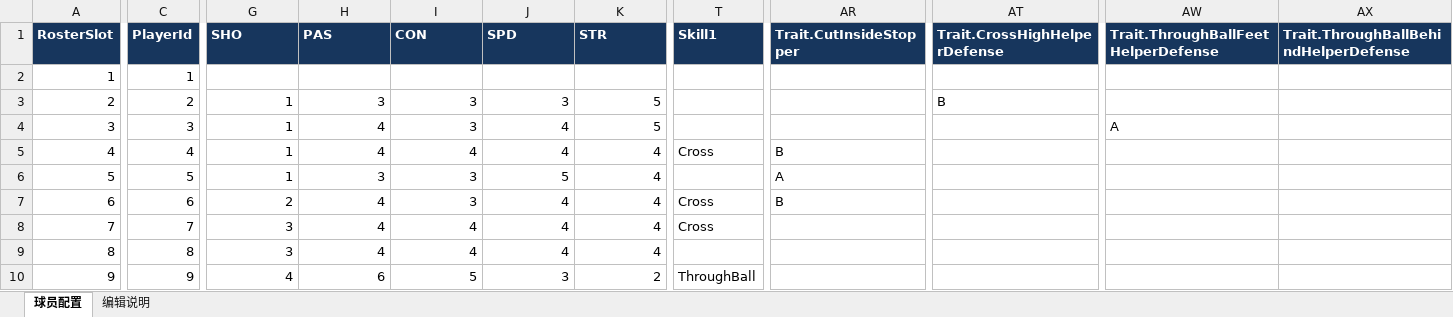
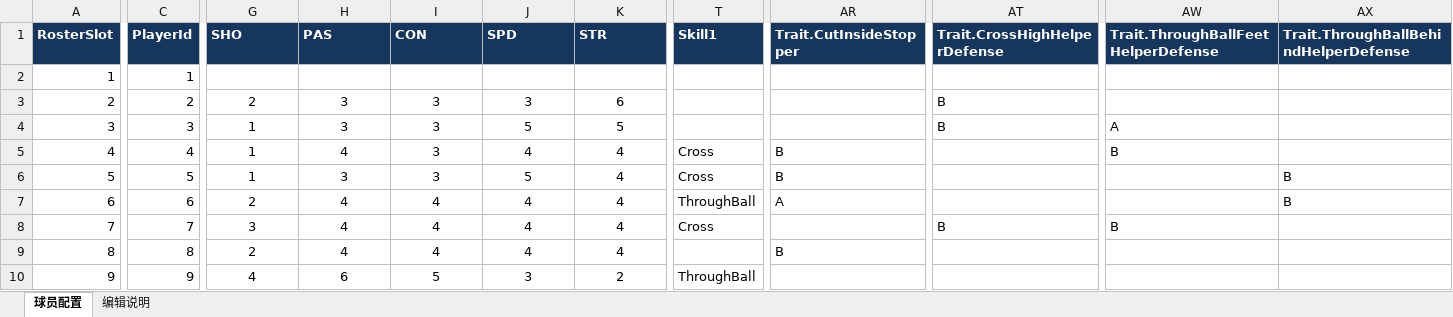
Before and after one commit to Lucho34/FMCodex, an Excel workbook: ContentSource/PlayerContent/FMCodex_Canonical_Player_Content.xlsx, sheet 球员配置, drawn as a sheet; only a part is shown, gaps mark what is left out; values as stored, in another font and other column widths than the file's, no borders; table styles not drawn; the diff covers the shown part only; the diff names each change by its address in the sheet, - before the commit and + after, or states it on an @@ line.

```diff
--- a/ContentSource/PlayerContent/FMCodex_Canonical_Player_Content.xlsx (sheet 球员配置)
+++ b/ContentSource/PlayerContent/FMCodex_Canonical_Player_Content.xlsx (sheet 球员配置)
-G3 (SHO): 1
+G3 (SHO): 2
-G3:K10 alignment: right
+G3:K10 alignment: center
-K3 (STR): 5
+K3 (STR): 6
-H4 (PAS): 4
+H4 (PAS): 3
-J4 (SPD): 4
+J4 (SPD): 5
-AT4 (Trait.CrossHighHelperDefense): (empty)
+AT4 (Trait.CrossHighHelperDefense): B
-I5 (CON): 4
+I5 (CON): 3
-AW5: (empty)
+AW5: B
-T6 (Skill1): (empty)
+T6 (Skill1): Cross
-AR6 (Trait.CutInsideStopper): A
+AR6 (Trait.CutInsideStopper): B
-AX6:AX7: (empty)
+AX6:AX7: B
-I7 (CON): 3
+I7 (CON): 4
-T7 (Skill1): Cross
+T7 (Skill1): ThroughBall
-AR7 (Trait.CutInsideStopper): B
+AR7 (Trait.CutInsideStopper): A
-AT8 (Trait.CrossHighHelperDefense): (empty)
+AT8 (Trait.CrossHighHelperDefense): B
-AW8: (empty)
+AW8: B
-G9 (SHO): 3
+G9 (SHO): 2
-AR9 (Trait.CutInsideStopper): (empty)
+AR9 (Trait.CutInsideStopper): B
```
Also changed, not shown: 174 edited cells and cell formats elsewhere in this sheet, ContentSource/Tutorial/FMCodex_Guided_Match.xlsx, 16 other files.
